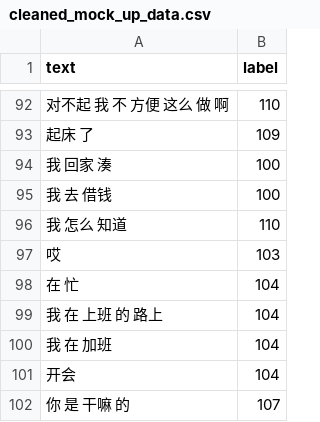
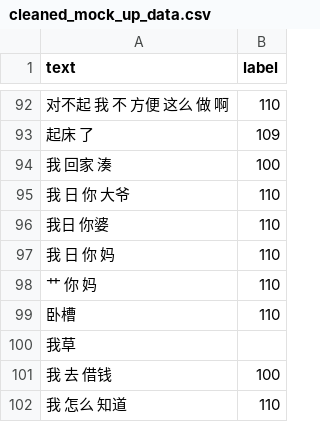
Before and after one commit to TSLNIHAOGIT/Chatbot1.0_ss, a CSV file: MLModel/data/others/cleaned_mock_up_data.csv, drawn as a sheet; only a part is shown, gaps mark what is left out; the shorter side is filled out with more unchanged rows.

Commit message:
update others training

```diff
--- a/MLModel/data/others/cleaned_mock_up_data.csv
+++ b/MLModel/data/others/cleaned_mock_up_data.csv
@@ -94,2 +94,8 @@ text,label
 我 回家 湊,100
+我 日 你 大爷,110
+我日 你婆,110
+我 日 你 妈,110
+艹 你 妈,110
+卧槽,110
+我草,
 我 去 借钱,100
```
Also changed, not shown: 7 other files.
